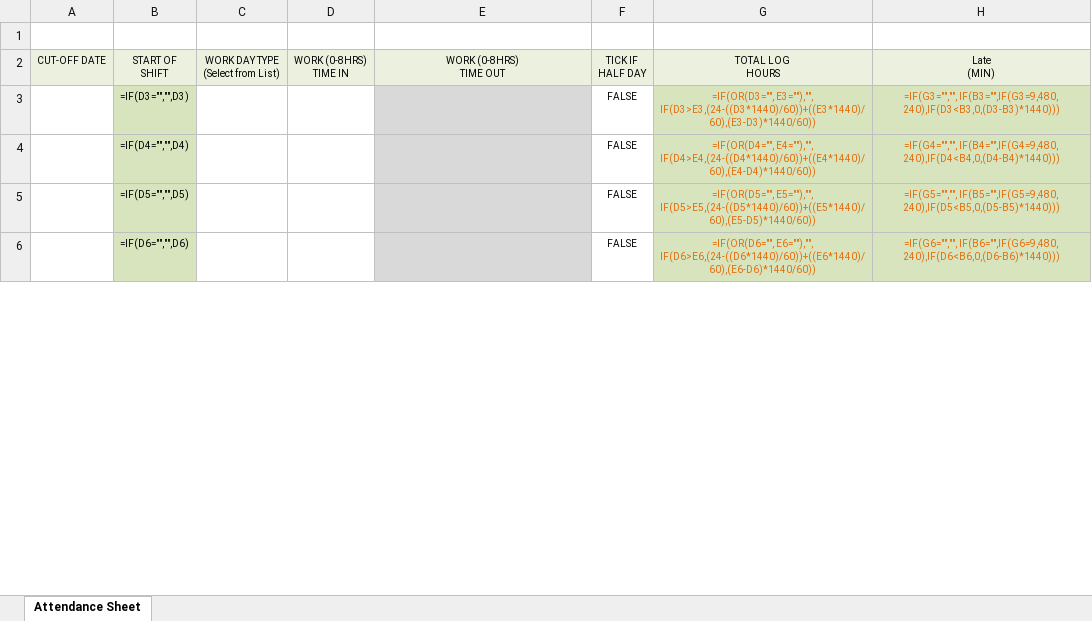
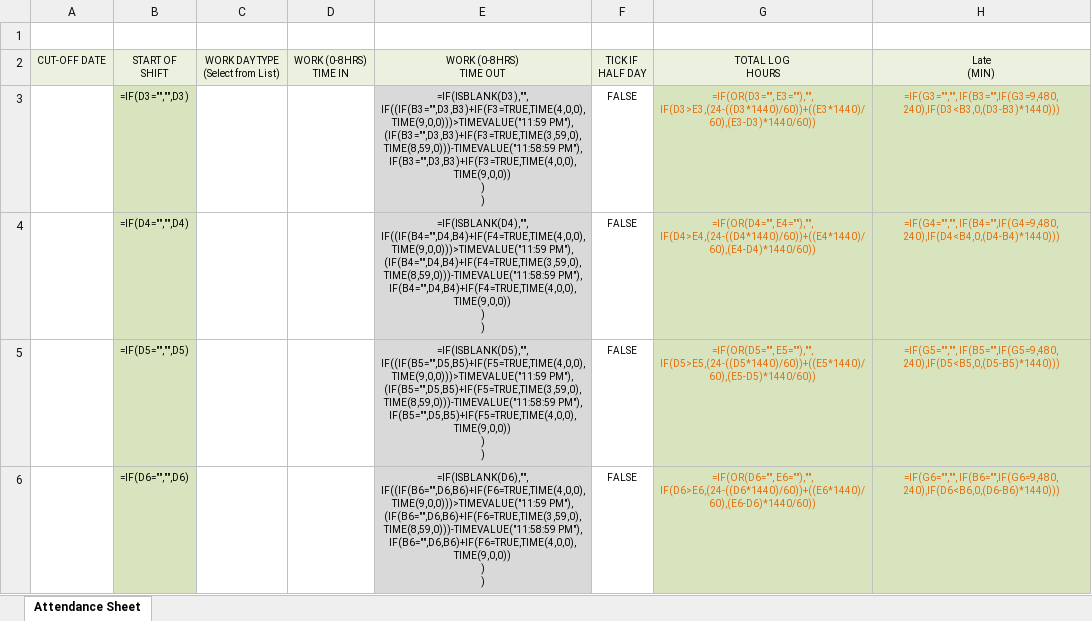
Before and after one commit to pcguisadio/project-timekeeper, an Excel workbook: template v12.xlsm, sheet Attendance Sheet, drawn as a sheet; only a part is shown; values as stored, in another font and other column widths than the file's, no borders; formulas are shown in place of their values; charts and pictures not drawn; ↵ is a line break in a cell; the diff covers the shown part only; the diff names each change by its address in the sheet, - before the commit and + after, or states it on an @@ line.

Commit message:
Added date override feature and fixed bugs when cells are not clearing after generating new report.

```diff
--- a/template v12.xlsm (sheet Attendance Sheet)
+++ b/template v12.xlsm (sheet Attendance Sheet)
-E3: (empty)
+E3: =IF(ISBLANK(D3),"", ↵ IF((IF(B3="",D3,B3)+IF(F3=TRUE,TIME(4,0,0),TIME(9,0,0)))>TIMEVALUE("11:59 PM"), ↵ (IF(B3="",D3,B3)+IF(F3=TRUE,TIME(3,59,0),TIME(8,59,0)))-TIMEVALUE("11:58:59 PM"), ↵ IF(B3="",D3,B3)+IF(F3=TRUE,TIME(4,0,0),TIME(9,0,0)) ↵ ) ↵ )
-E4: (empty)
+E4: =IF(ISBLANK(D4),"", ↵ IF((IF(B4="",D4,B4)+IF(F4=TRUE,TIME(4,0,0),TIME(9,0,0)))>TIMEVALUE("11:59 PM"), ↵ (IF(B4="",D4,B4)+IF(F4=TRUE,TIME(3,59,0),TIME(8,59,0)))-TIMEVALUE("11:58:59 PM"), ↵ IF(B4="",D4,B4)+IF(F4=TRUE,TIME(4,0,0),TIME(9,0,0)) ↵ ) ↵ )
-E5: (empty)
+E5: =IF(ISBLANK(D5),"", ↵ IF((IF(B5="",D5,B5)+IF(F5=TRUE,TIME(4,0,0),TIME(9,0,0)))>TIMEVALUE("11:59 PM"), ↵ (IF(B5="",D5,B5)+IF(F5=TRUE,TIME(3,59,0),TIME(8,59,0)))-TIMEVALUE("11:58:59 PM"), ↵ IF(B5="",D5,B5)+IF(F5=TRUE,TIME(4,0,0),TIME(9,0,0)) ↵ ) ↵ )
-E6: (empty)
+E6: =IF(ISBLANK(D6),"", ↵ IF((IF(B6="",D6,B6)+IF(F6=TRUE,TIME(4,0,0),TIME(9,0,0)))>TIMEVALUE("11:59 PM"), ↵ (IF(B6="",D6,B6)+IF(F6=TRUE,TIME(3,59,0),TIME(8,59,0)))-TIMEVALUE("11:58:59 PM"), ↵ IF(B6="",D6,B6)+IF(F6=TRUE,TIME(4,0,0),TIME(9,0,0)) ↵ ) ↵ )
```
Also changed, not shown: 11 edited cells elsewhere in this sheet.
